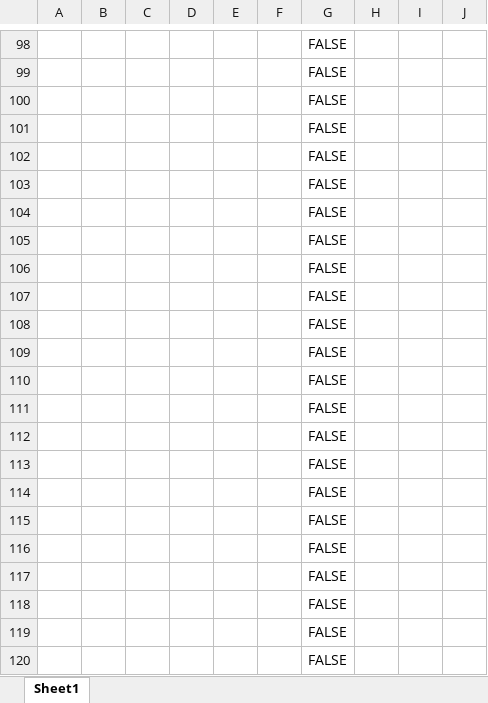
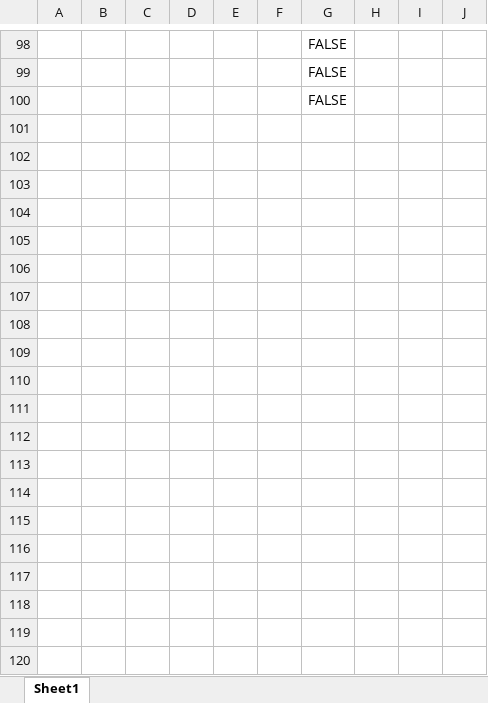
Before and after one commit to ivaxxnov/Syllabus-Scanner, an Excel workbook: template.xlsx, sheet Sheet1, drawn as a sheet; only a part is shown, gaps mark what is left out; values as stored, in another font and other column widths than the file's, no borders; charts and pictures and conditional formats not drawn; the diff covers the shown part only; the diff names each change by its address in the sheet, - before the commit and + after, or states it on an @@ line.

```diff
--- a/template.xlsx (sheet Sheet1)
+++ b/template.xlsx (sheet Sheet1)
-row 101:  |  |  |  |  |  | FALSE
-row 102:  |  |  |  |  |  | FALSE
-row 103:  |  |  |  |  |  | FALSE
-row 104:  |  |  |  |  |  | FALSE
-row 105:  |  |  |  |  |  | FALSE
-row 106:  |  |  |  |  |  | FALSE
-row 107:  |  |  |  |  |  | FALSE
-row 108:  |  |  |  |  |  | FALSE
-row 109:  |  |  |  |  |  | FALSE
-row 110:  |  |  |  |  |  | FALSE
-row 111:  |  |  |  |  |  | FALSE
-row 112:  |  |  |  |  |  | FALSE
-row 113:  |  |  |  |  |  | FALSE
-row 114:  |  |  |  |  |  | FALSE
-row 115:  |  |  |  |  |  | FALSE
-row 116:  |  |  |  |  |  | FALSE
-row 117:  |  |  |  |  |  | FALSE
-row 118:  |  |  |  |  |  | FALSE
-row 119:  |  |  |  |  |  | FALSE
-row 120:  |  |  |  |  |  | FALSE
```
Also changed, not shown: 880 removed rows elsewhere in this sheet, 4 other files.
